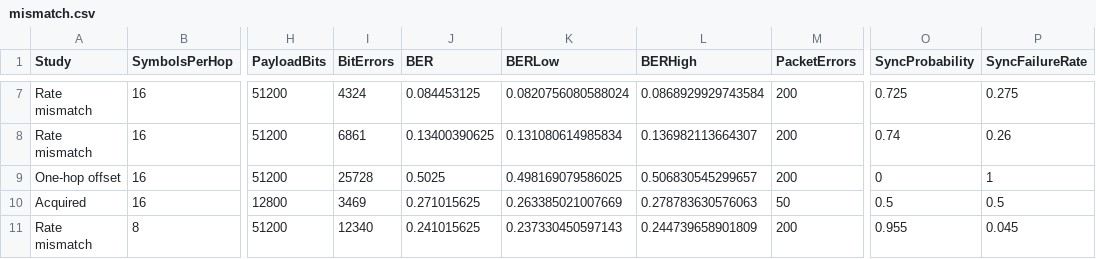
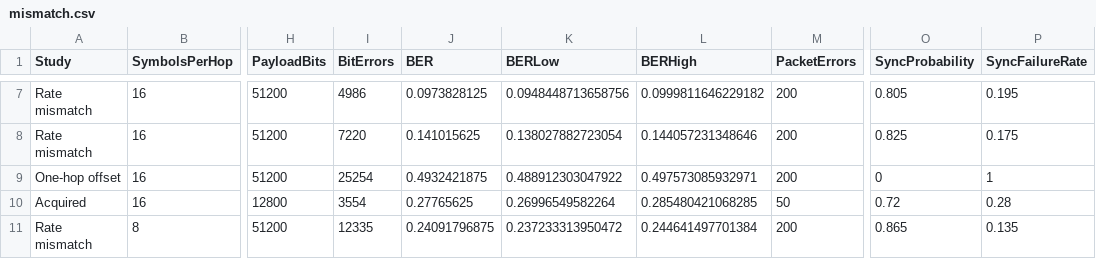
Before and after one commit to PixelHalide/WCC, a CSV file: results/mismatch.csv, drawn as a sheet; only a part is shown, gaps mark what is left out; the diff covers the shown part only; the diff names each change by its address in the sheet, - before the commit and + after, or states it on an @@ line.

```diff
--- a/results/mismatch.csv
+++ b/results/mismatch.csv
-I7 (BitErrors): 4324
+I7 (BitErrors): 4986
-J7 (BER): 0.084453125
+J7 (BER): 0.0973828125
-K7 (BERLow): 0.0820756080588024
+K7 (BERLow): 0.0948448713658756
-L7 (BERHigh): 0.0868929929743584
+L7 (BERHigh): 0.0999811646229182
-O7 (SyncProbability): 0.725
+O7 (SyncProbability): 0.805
-P7 (SyncFailureRate): 0.275
+P7 (SyncFailureRate): 0.195
-I8 (BitErrors): 6861
+I8 (BitErrors): 7220
-J8 (BER): 0.13400390625
+J8 (BER): 0.141015625
-K8 (BERLow): 0.131080614985834
+K8 (BERLow): 0.138027882723054
-L8 (BERHigh): 0.136982113664307
+L8 (BERHigh): 0.144057231348646
-O8 (SyncProbability): 0.74
+O8 (SyncProbability): 0.825
-P8 (SyncFailureRate): 0.26
+P8 (SyncFailureRate): 0.175
-I9 (BitErrors): 25728
+I9 (BitErrors): 25254
-J9 (BER): 0.5025
+J9 (BER): 0.4932421875
-K9 (BERLow): 0.498169079586025
+K9 (BERLow): 0.488912303047922
-L9 (BERHigh): 0.506830545299657
+L9 (BERHigh): 0.497573085932971
-I10 (BitErrors): 3469
+I10 (BitErrors): 3554
-J10 (BER): 0.271015625
+J10 (BER): 0.27765625
-K10 (BERLow): 0.263385021007669
+K10 (BERLow): 0.26996549582264
-L10 (BERHigh): 0.278783630576063
+L10 (BERHigh): 0.285480421068285
-O10 (SyncProbability): 0.5
+O10 (SyncProbability): 0.72
-P10 (SyncFailureRate): 0.5
+P10 (SyncFailureRate): 0.28
-I11 (BitErrors): 12340
+I11 (BitErrors): 12335
-J11 (BER): 0.241015625
+J11 (BER): 0.24091796875
-K11 (BERLow): 0.237330450597143
+K11 (BERLow): 0.237233313950472
-L11 (BERHigh): 0.244739658901809
+L11 (BERHigh): 0.244641497701384
-O11 (SyncProbability): 0.955
+O11 (SyncProbability): 0.865
-P11 (SyncFailureRate): 0.045
+P11 (SyncFailureRate): 0.135
```
Also changed, not shown: 124 edited cells elsewhere in this file, results/fixed_comparison.csv, results/model_crosscheck.csv, 36 other files.
